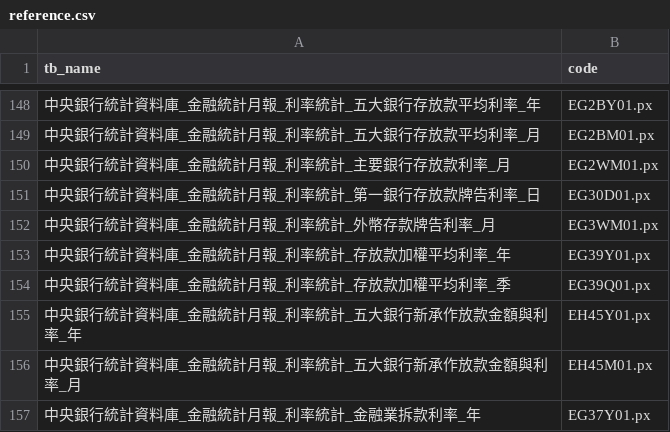
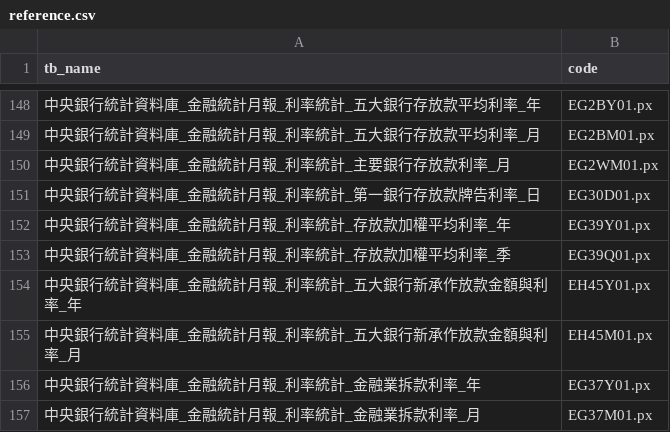
Before and after one commit to TwQin0403/TWCB, a CSV file: reference.csv, drawn as a sheet; only a part is shown, gaps mark what is left out; the shorter side is filled out with more unchanged rows; the diff names each change by its address in the sheet, - before the commit and + after, or states it on an @@ line.

Commit message:
[S] change reference and fetch table method

```diff
--- a/reference.csv
+++ b/reference.csv
-row 152: 中央銀行統計資料庫_金融統計月報_利率統計_外幣存款牌告利率_月 | EG3WM01.px
```
Also changed, not shown: 1 other file.
